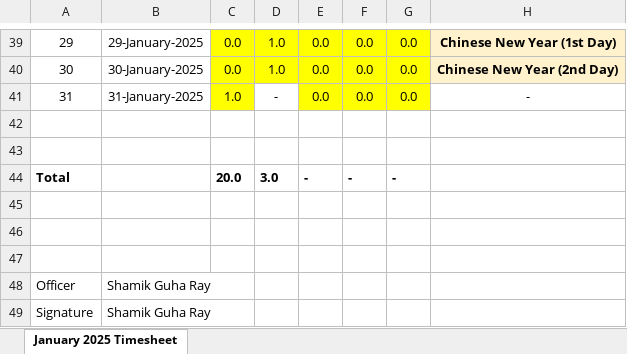
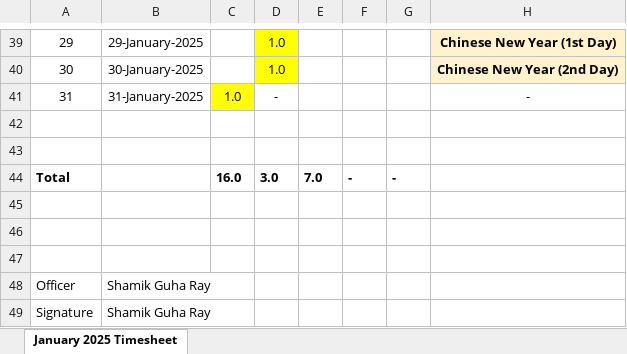
Before and after one commit to guharayshamik/atTimesheetBot, an Excel workbook: generated_timesheets/January_2025_Timesheet_Shamik_Guha_Ray.xlsx, sheet January 2025 Timesheet, drawn as a sheet; only a part is shown, gaps mark what is left out; values as stored, in another font and other column widths than the file's, no borders; the diff covers the shown part only; the diff names each change by its address in the sheet, - before the commit and + after, or states it on an @@ line.

```diff
--- a/generated_timesheets/January_2025_Timesheet_Shamik_Guha_Ray.xlsx (sheet January 2025 Timesheet)
+++ b/generated_timesheets/January_2025_Timesheet_Shamik_Guha_Ray.xlsx (sheet January 2025 Timesheet)
-C39:C40: 0.0
+C39:C40: (empty)
-C39:C40 fill: #FFFF00
+C39:C40 fill: none
-E39:E41: 0.0
+E39:E41: (empty)
-E39:G41 fill: #FFFF00
+E39:G41 fill: none
-F39:F41: 0.0
+F39:F41: (empty)
-G39:G41: 0.0
+G39:G41: (empty)
-C44: 20.0
+C44: 16.0
-E44: -
+E44: 7.0
```
Also changed, not shown: 104 edited cells and cell formats elsewhere in this sheet, 1 other file.
